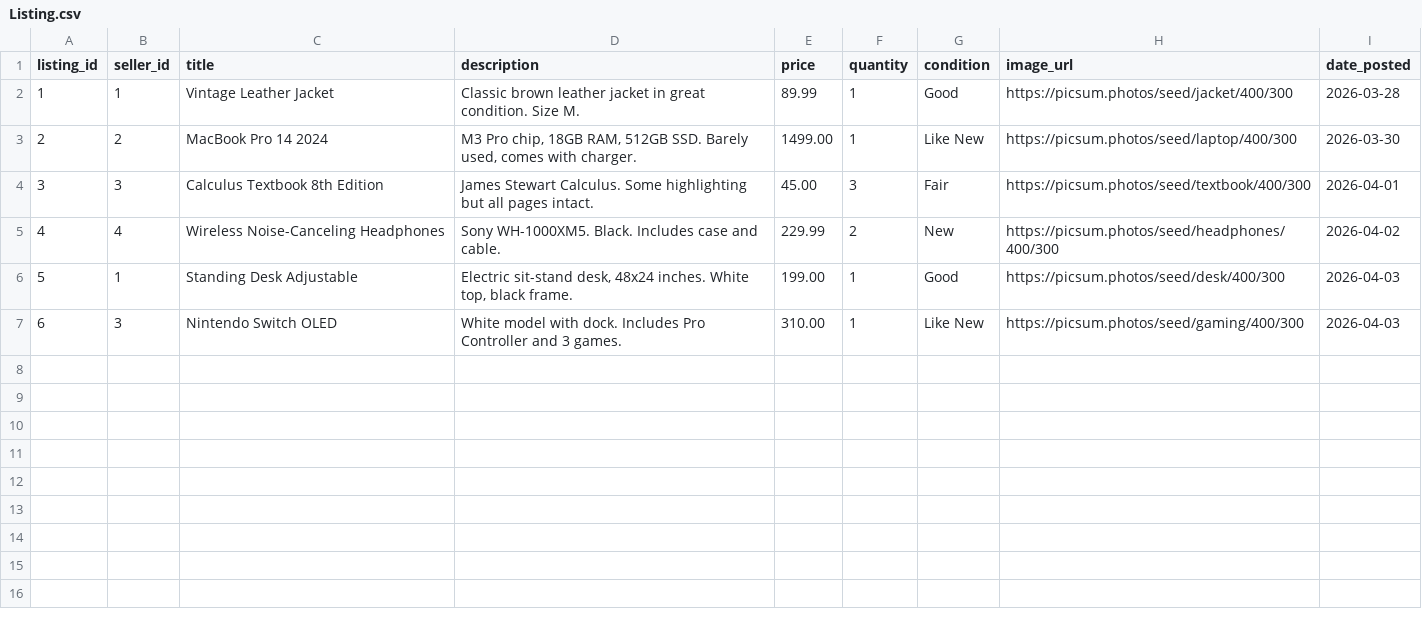
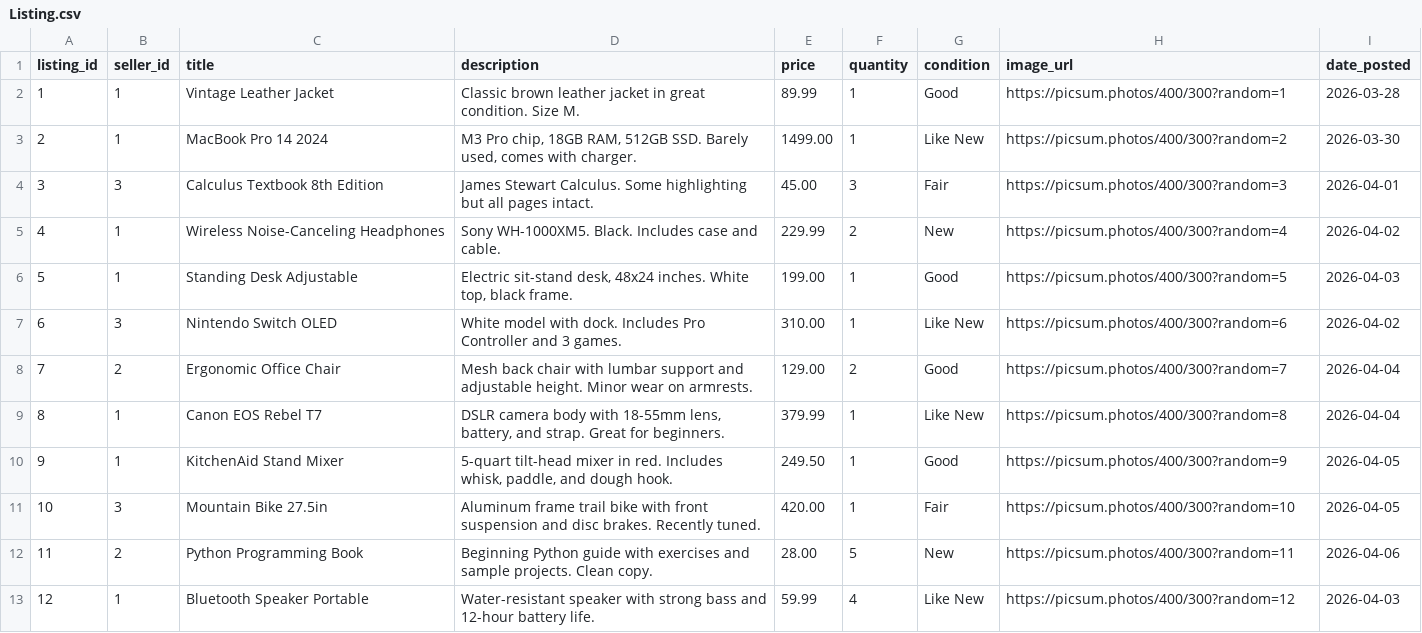
Before and after one commit to Jeanpascal-Gauthier/CS4347-Marketplace-App, a CSV file: data/Listing.csv, drawn as a sheet.

```diff
--- a/data/Listing.csv
+++ b/data/Listing.csv
@@ -1,7 +1,13 @@
 listing_id,seller_id,title,description,price,quantity,condition,image_url,date_posted
-1,1,Vintage Leather Jacket,"Classic brown leather jacket in great condition. Size M.",89.99,1,Good,https://picsum.photos/seed/jacket/400/300,2026-03-28
-2,2,MacBook Pro 14 2024,"M3 Pro chip, 18GB RAM, 512GB SSD. Barely used, comes with charger.",1499.00,1,Like New,https://picsum.photos/seed/laptop/400/300,2026-03-30
-3,3,Calculus Textbook 8th Edition,"James Stewart Calculus. Some highlighting but all pages intact.",45.00,3,Fair,https://picsum.photos/seed/textbook/400/300,2026-04-01
-4,4,Wireless Noise-Canceling Headphones,"Sony WH-1000XM5. Black. Includes case and cable.",229.99,2,New,https://picsum.photos/seed/headphones/400/300,2026-04-02
-5,1,Standing Desk Adjustable,"Electric sit-stand desk, 48x24 inches. White top, black frame.",199.00,1,Good,https://picsum.photos/seed/desk/400/300,2026-04-03
-6,3,Nintendo Switch OLED,"White model with dock. Includes Pro Controller and 3 games.",310.00,1,Like New,https://picsum.photos/seed/gaming/400/300,2026-04-03
+1,1,Vintage Leather Jacket,"Classic brown leather jacket in great condition. Size M.",89.99,1,Good,https://picsum.photos/400/300?random=1,2026-03-28
+2,1,MacBook Pro 14 2024,"M3 Pro chip, 18GB RAM, 512GB SSD. Barely used, comes with charger.",1499.00,1,Like New,https://picsum.photos/400/300?random=2,2026-03-30
+3,3,Calculus Textbook 8th Edition,"James Stewart Calculus. Some highlighting but all pages intact.",45.00,3,Fair,https://picsum.photos/400/300?random=3,2026-04-01
+4,1,Wireless Noise-Canceling Headphones,"Sony WH-1000XM5. Black. Includes case and cable.",229.99,2,New,https://picsum.photos/400/300?random=4,2026-04-02
+5,1,Standing Desk Adjustable,"Electric sit-stand desk, 48x24 inches. White top, black frame.",199.00,1,Good,https://picsum.photos/400/300?random=5,2026-04-03
+6,3,Nintendo Switch OLED,"White model with dock. Includes Pro Controller and 3 games.",310.00,1,Like New,https://picsum.photos/400/300?random=6,2026-04-02
+7,2,Ergonomic Office Chair,"Mesh back chair with lumbar support and adjustable height. Minor wear on armrests.",129.00,2,Good,https://picsum.photos/400/300?random=7,2026-04-04
+8,1,Canon EOS Rebel T7,"DSLR camera body with 18-55mm lens, battery, and strap. Great for beginners.",379.99,1,Like New,https://picsum.photos/400/300?random=8,2026-04-04
+9,1,KitchenAid Stand Mixer,"5-quart tilt-head mixer in red. Includes whisk, paddle, and dough hook.",249.50,1,Good,https://picsum.photos/400/300?random=9,2026-04-05
+10,3,Mountain Bike 27.5in,"Aluminum frame trail bike with front suspension and disc brakes. Recently tuned.",420.00,1,Fair,https://picsum.photos/400/300?random=10,2026-04-05
+11,2,Python Programming Book,"Beginning Python guide with exercises and sample projects. Clean copy.",28.00,5,New,https://picsum.photos/400/300?random=11,2026-04-06
+12,1,Bluetooth Speaker Portable,"Water-resistant speaker with strong bass and 12-hour battery life.",59.99,4,Like New,https://picsum.photos/400/300?random=12,2026-04-03
```
Also changed, not shown: 3 other files.
